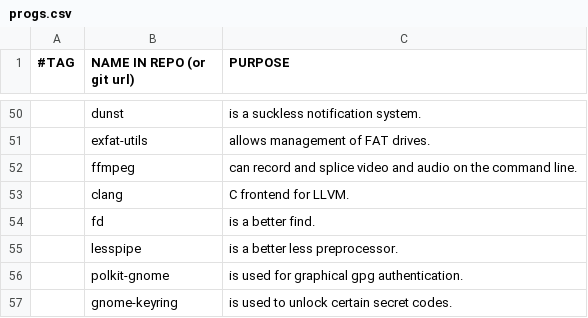
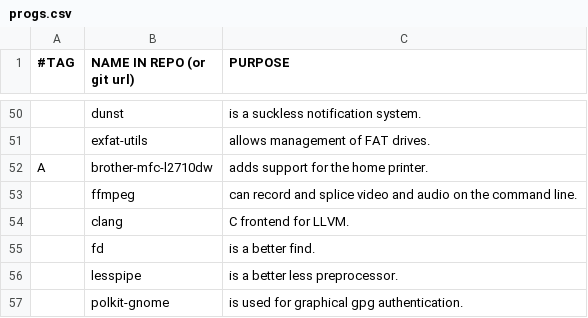
Before and after one commit to BachoSeven/AARGH, a CSV file: progs.csv, drawn as a sheet; only a part is shown, gaps mark what is left out; the shorter side is filled out with more unchanged rows; the diff names each change by its address in the sheet, - before the commit and + after, or states it on an @@ line.

Commit message:
Add support for brand new printer:)

```diff
--- a/progs.csv
+++ b/progs.csv
+row 52: A | brother-mfc-l2710dw | adds support for the home printer.
```
Also changed, not shown: 1 other file.
